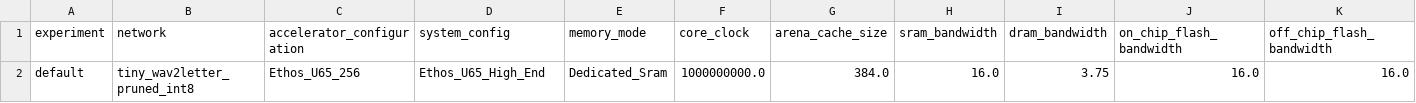
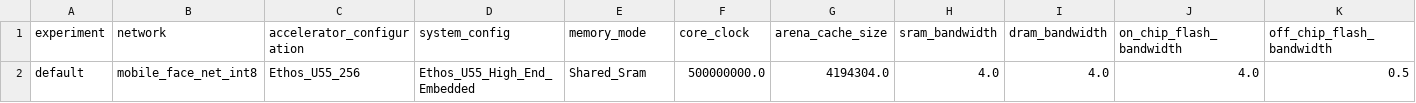
Before and after one commit to dinusha94/alif-senzmate, a CSV file: resources_downloaded/object_detection/mobile_face_net_int8_summary_Ethos_U55_High_End_Embedded.csv (was resources_downloaded/tiny_asr/tiny_wav2letter_pruned_int8_summary_Ethos_U65_High_End.csv), drawn as a sheet; only a part is shown; removed rows and columns are numbered as before the commit, all else as after; rows hold the shown columns only; the diff names each change by its address in the sheet, - before the commit and + after, or states it on an @@ line.

```diff
--- a/resources_downloaded/tiny_asr/tiny_wav2letter_pruned_int8_summary_Ethos_U65_High_End.csv
+++ b/resources_downloaded/object_detection/mobile_face_net_int8_summary_Ethos_U55_High_End_Embedded.csv
-row 2: default | tiny_wav2letter_pruned_int8 | Ethos_U65_256 | Ethos_U65_High_End | Dedicated_Sram | 1000000000.0 | 384.0 | 16.0 | 3.75 | 16.0 | 16.0
+row 2: default | mobile_face_net_int8 | Ethos_U55_256 | Ethos_U55_High_End_Embedded | Shared_Sram | 500000000.0 | 4194304.0 | 4.0 | 4.0 | 4.0 | 0.5
```
Also changed, not shown: 20 other files.
